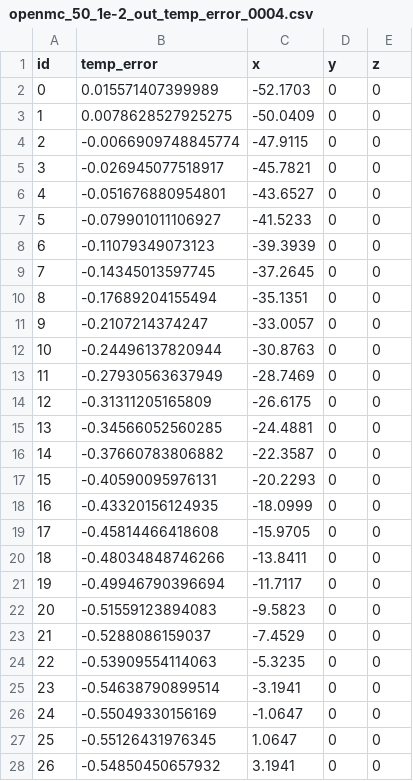
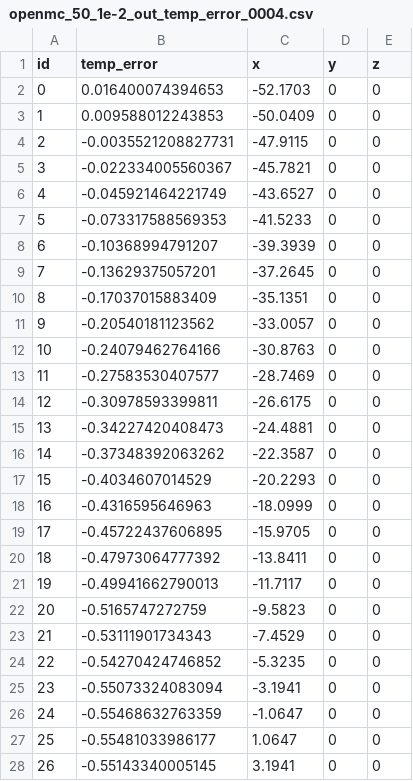
Before and after one commit to khurrumsaleem/1Dslab_multiphysic_analytical_benchmark, a CSV file: threshold_study/1e-2/50/openmc_50_1e-2_out_temp_error_0004.csv, drawn as a sheet; only a part is shown; the diff covers the shown part only.

Commit message:
added a few extra tallies to sanity check out nu,q. need to incorperate the eigenvalue into the source strength because something is still not right. added diagnostic plots (for 50 case and removed 1000 case) of what is going wrong WRT temp, heat source, flux

```diff
--- a/threshold_study/1e-2/50/openmc_50_1e-2_out_temp_error_0004.csv
+++ b/threshold_study/1e-2/50/openmc_50_1e-2_out_temp_error_0004.csv
@@ -1,28 +1,28 @@
 id,temp_error,x,y,z
-0,0.015571407399989,-52.1703,0,0
-1,0.0078628527925275,-50.0409,0,0
-2,-0.0066909748845774,-47.9115,0,0
-3,-0.026945077518917,-45.7821,0,0
-4,-0.051676880954801,-43.6527,0,0
-5,-0.079901011106927,-41.5233,0,0
-6,-0.11079349073123,-39.3939,0,0
-7,-0.14345013597745,-37.2645,0,0
-8,-0.17689204155494,-35.1351,0,0
-9,-0.2107214374247,-33.0057,0,0
-10,-0.24496137820944,-30.8763,0,0
-11,-0.27930563637949,-28.7469,0,0
-12,-0.31311205165809,-26.6175,0,0
-13,-0.34566052560285,-24.4881,0,0
-14,-0.37660783806882,-22.3587,0,0
-15,-0.40590095976131,-20.2293,0,0
-16,-0.43320156124935,-18.0999,0,0
-17,-0.45814466418608,-15.9705,0,0
-18,-0.48034848746266,-13.8411,0,0
-19,-0.49946790396694,-11.7117,0,0
-20,-0.51559123894083,-9.5823,0,0
-21,-0.5288086159037,-7.4529,0,0
-22,-0.53909554114063,-5.3235,0,0
-23,-0.54638790899514,-3.1941,0,0
-24,-0.55049330156169,-1.0647,0,0
-25,-0.55126431976345,1.0647,0,0
-26,-0.54850450657932,3.1941,0,0
+0,0.016400074394653,-52.1703,0,0
+1,0.009588012243853,-50.0409,0,0
+2,-0.0035521208827731,-47.9115,0,0
+3,-0.022334005560367,-45.7821,0,0
+4,-0.045921464221749,-43.6527,0,0
+5,-0.073317588569353,-41.5233,0,0
+6,-0.10368994791207,-39.3939,0,0
+7,-0.13629375057201,-37.2645,0,0
+8,-0.17037015883409,-35.1351,0,0
+9,-0.20540181123562,-33.0057,0,0
+10,-0.24079462764166,-30.8763,0,0
+11,-0.27583530407577,-28.7469,0,0
+12,-0.30978593399811,-26.6175,0,0
+13,-0.34227420408473,-24.4881,0,0
+14,-0.37348392063262,-22.3587,0,0
+15,-0.4034607014529,-20.2293,0,0
+16,-0.4316595646963,-18.0999,0,0
+17,-0.45722437606895,-15.9705,0,0
+18,-0.47973064777392,-13.8411,0,0
+19,-0.49941662790013,-11.7117,0,0
+20,-0.5165747272759,-9.5823,0,0
+21,-0.53111901734343,-7.4529,0,0
+22,-0.54270424746852,-5.3235,0,0
+23,-0.55073324083094,-3.1941,0,0
+24,-0.55468632763359,-1.0647,0,0
+25,-0.55481033986177,1.0647,0,0
+26,-0.55143340005145,3.1941,0,0
```
Also changed, not shown: 23 edited cells elsewhere in this file, threshold_study/1e-2/50/openmc_50_1e-2_out.csv, threshold_study/1e-2/50/openmc_50_1e-2_out_temp_0004.csv, 9 other files.
